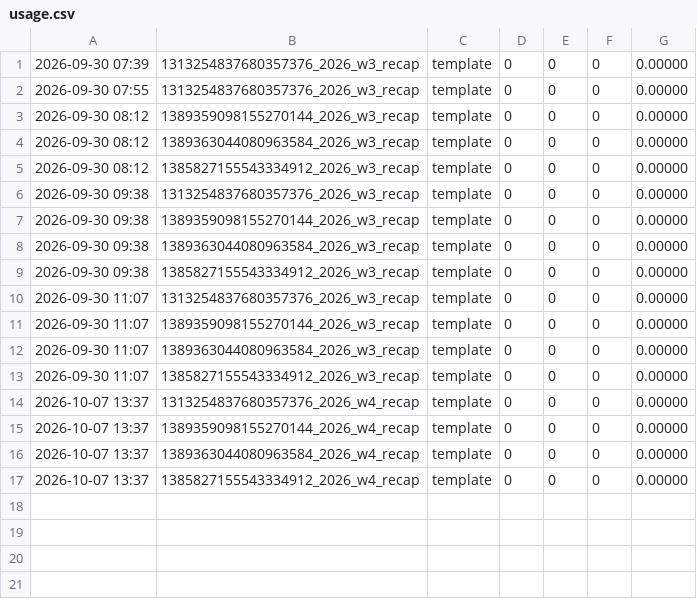
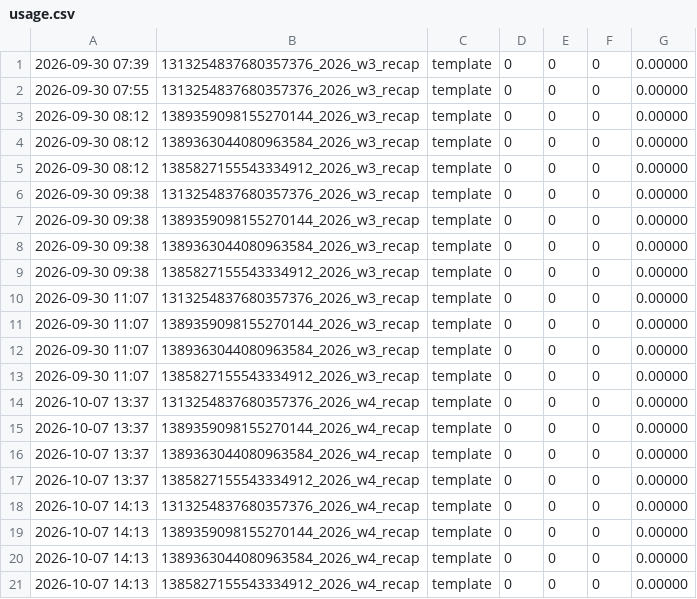
Before and after one commit to johnschettini-ship-it/league-recap, a CSV file: posts/usage.csv, drawn as a sheet.

```diff
--- a/posts/usage.csv
+++ b/posts/usage.csv
@@ -17 +17,5 @@
 2026-10-07 13:37,1385827155543334912_2026_w4_recap,template,0,0,0,0.00000
+2026-10-07 14:13,1313254837680357376_2026_w4_recap,template,0,0,0,0.00000
+2026-10-07 14:13,1389359098155270144_2026_w4_recap,template,0,0,0,0.00000
+2026-10-07 14:13,1389363044080963584_2026_w4_recap,template,0,0,0,0.00000
+2026-10-07 14:13,1385827155543334912_2026_w4_recap,template,0,0,0,0.00000
```
Also changed, not shown: 12 other files.
